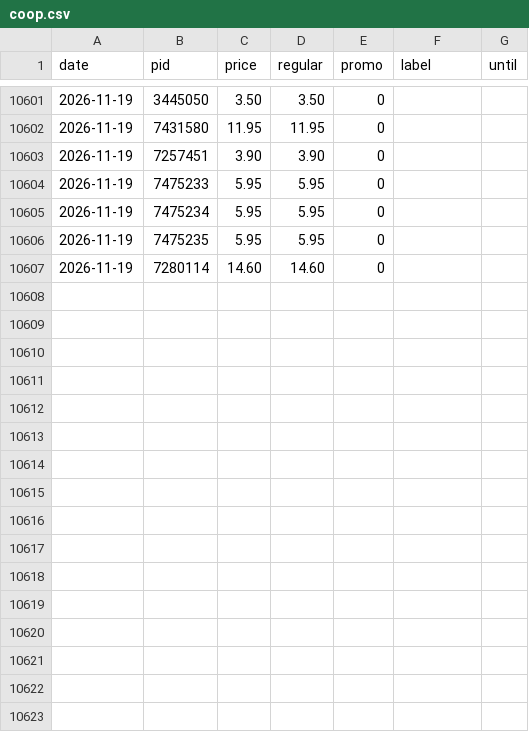
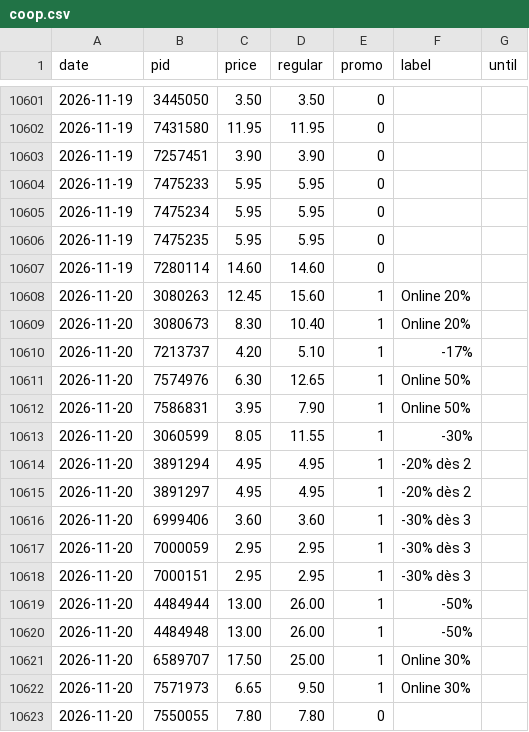
Before and after one commit to komiting/lausanneCatalogs, a CSV file: data/prices/coop.csv, drawn as a sheet; only a part is shown, gaps mark what is left out; the diff names each change by its address in the sheet, - before the commit and + after, or states it on an @@ line.

```diff
--- a/data/prices/coop.csv
+++ b/data/prices/coop.csv
+row 10608: 2026-11-20 | 3080263 | 12.45 | 15.60 | 1 | Online 20%
+row 10609: 2026-11-20 | 3080673 | 8.30 | 10.40 | 1 | Online 20%
+row 10610: 2026-11-20 | 7213737 | 4.20 | 5.10 | 1 | -17%
+row 10611: 2026-11-20 | 7574976 | 6.30 | 12.65 | 1 | Online 50%
+row 10612: 2026-11-20 | 7586831 | 3.95 | 7.90 | 1 | Online 50%
+row 10613: 2026-11-20 | 3060599 | 8.05 | 11.55 | 1 | -30%
+row 10614: 2026-11-20 | 3891294 | 4.95 | 4.95 | 1 | -20% dès 2
+row 10615: 2026-11-20 | 3891297 | 4.95 | 4.95 | 1 | -20% dès 2
+row 10616: 2026-11-20 | 6999406 | 3.60 | 3.60 | 1 | -30% dès 3
+row 10617: 2026-11-20 | 7000059 | 2.95 | 2.95 | 1 | -30% dès 3
+row 10618: 2026-11-20 | 7000151 | 2.95 | 2.95 | 1 | -30% dès 3
+row 10619: 2026-11-20 | 4484944 | 13.00 | 26.00 | 1 | -50%
+row 10620: 2026-11-20 | 4484948 | 13.00 | 26.00 | 1 | -50%
+row 10621: 2026-11-20 | 6589707 | 17.50 | 25.00 | 1 | Online 30%
+row 10622: 2026-11-20 | 7571973 | 6.65 | 9.50 | 1 | Online 30%
+row 10623: 2026-11-20 | 7550055 | 7.80 | 7.80 | 0
```
Also changed, not shown: data/prices/aldi.csv, data/prices/aligro.csv, 13 other files.
